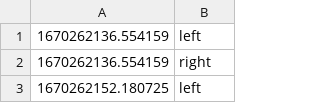
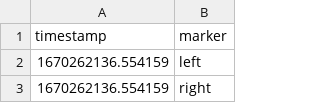
Before and after one commit to danburonline/eye-wink, a CSV file: experiment/recordings/meta/002_av/markers_winking_05122022_184216.csv, drawn as a sheet; only a part is shown; the shorter side is filled out with more unchanged rows; the diff names each change by its address in the sheet, - before the commit and + after, or states it on an @@ line.

Commit message:
Test and plot marker data

```diff
--- a/experiment/recordings/meta/002_av/markers_winking_05122022_184216.csv
+++ b/experiment/recordings/meta/002_av/markers_winking_05122022_184216.csv
+row 1: timestamp | marker
```
Also changed, not shown: experiment/recordings/meta/003_lp/markers_winking_05122022_185249.csv, 1 other file.
